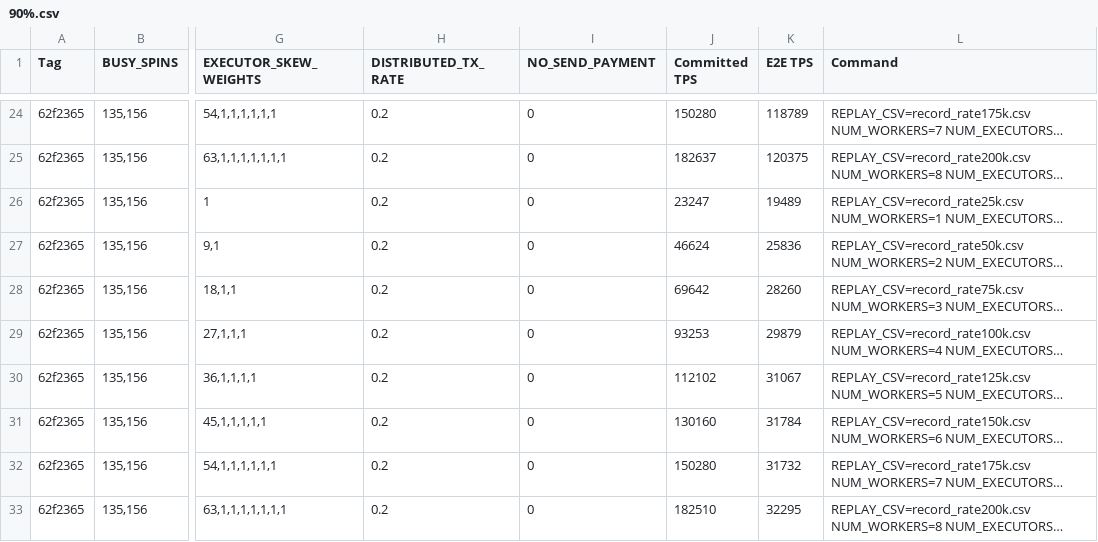
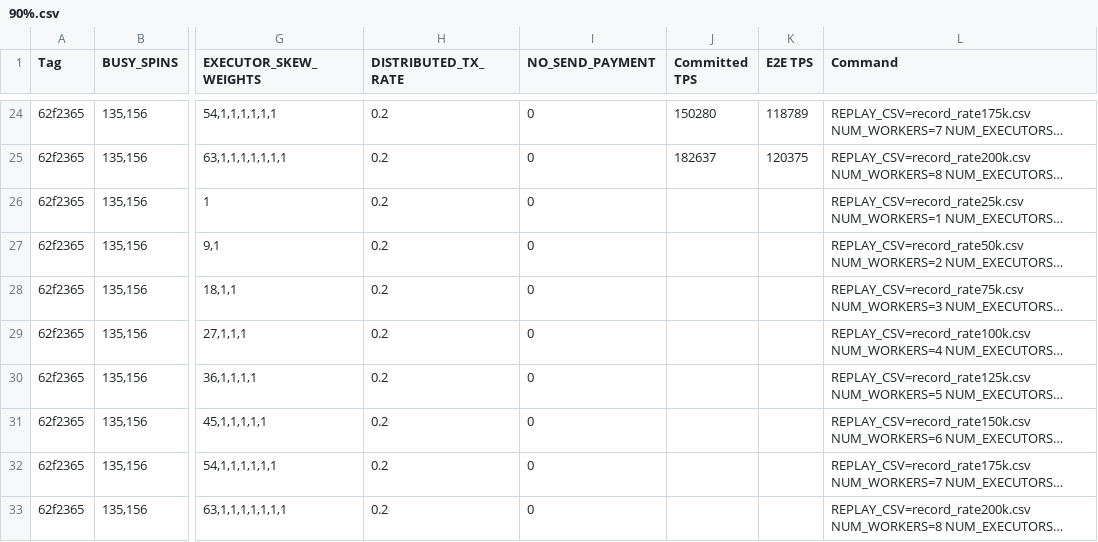
Before and after one commit to zpkhor/dag-bft-sigmod26, a CSV file: Experiment/90%.csv, drawn as a sheet; only a part is shown, gaps mark what is left out; long unchanged cells end in …; the diff names each change by its address in the sheet, - before the commit and + after, or states it on an @@ line.

```diff
--- a/Experiment/90%.csv
+++ b/Experiment/90%.csv
-J26 (Committed TPS): 23247
+J26 (Committed TPS): (empty)
-K26 (E2E TPS): 19489
+K26 (E2E TPS): (empty)
-J27 (Committed TPS): 46624
+J27 (Committed TPS): (empty)
-K27 (E2E TPS): 25836
+K27 (E2E TPS): (empty)
-J28 (Committed TPS): 69642
+J28 (Committed TPS): (empty)
-K28 (E2E TPS): 28260
+K28 (E2E TPS): (empty)
-J29 (Committed TPS): 93253
+J29 (Committed TPS): (empty)
-K29 (E2E TPS): 29879
+K29 (E2E TPS): (empty)
-J30 (Committed TPS): 112102
+J30 (Committed TPS): (empty)
-K30 (E2E TPS): 31067
+K30 (E2E TPS): (empty)
-J31 (Committed TPS): 130160
+J31 (Committed TPS): (empty)
-K31 (E2E TPS): 31784
+K31 (E2E TPS): (empty)
-J32 (Committed TPS): 150280
+J32 (Committed TPS): (empty)
-K32 (E2E TPS): 31732
+K32 (E2E TPS): (empty)
-J33 (Committed TPS): 182510
+J33 (Committed TPS): (empty)
-K33 (E2E TPS): 32295
+K33 (E2E TPS): (empty)
```
Also changed, not shown: Experiment/50%.csv, Experiment/balanced.csv.
